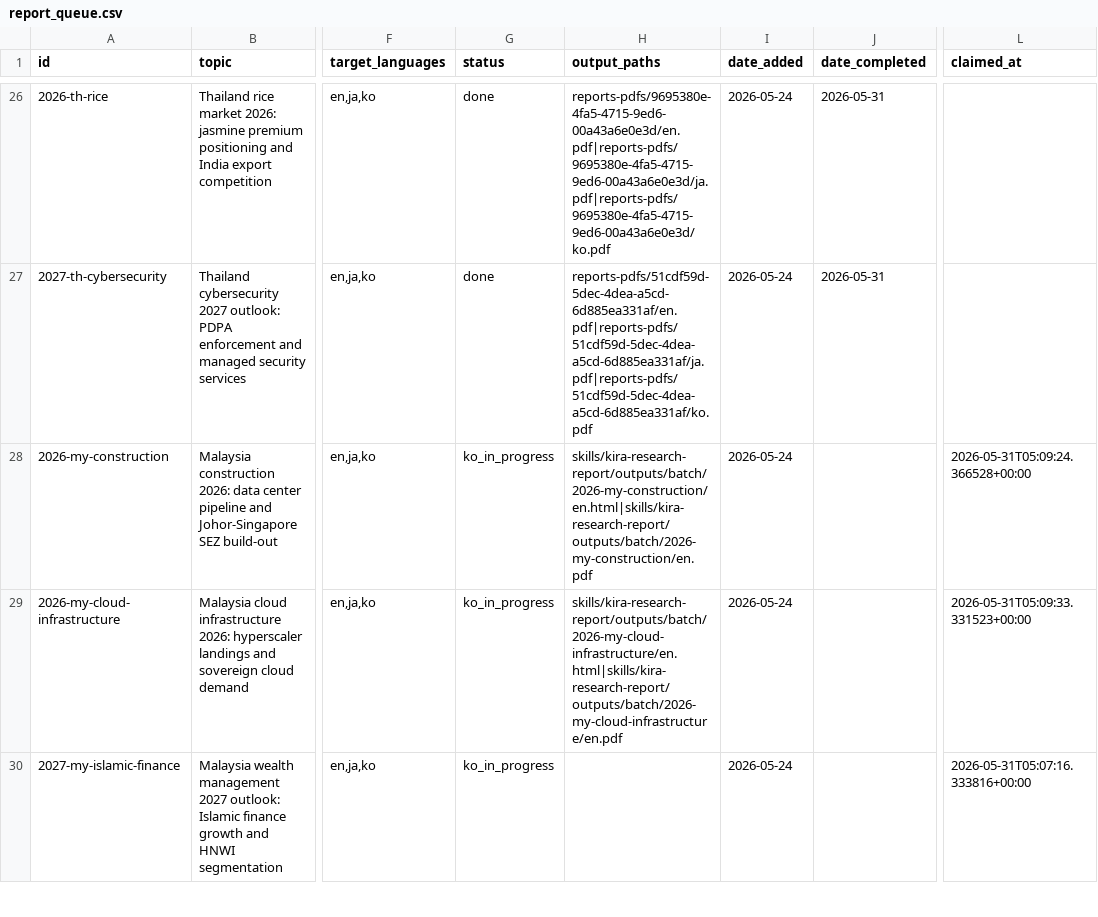
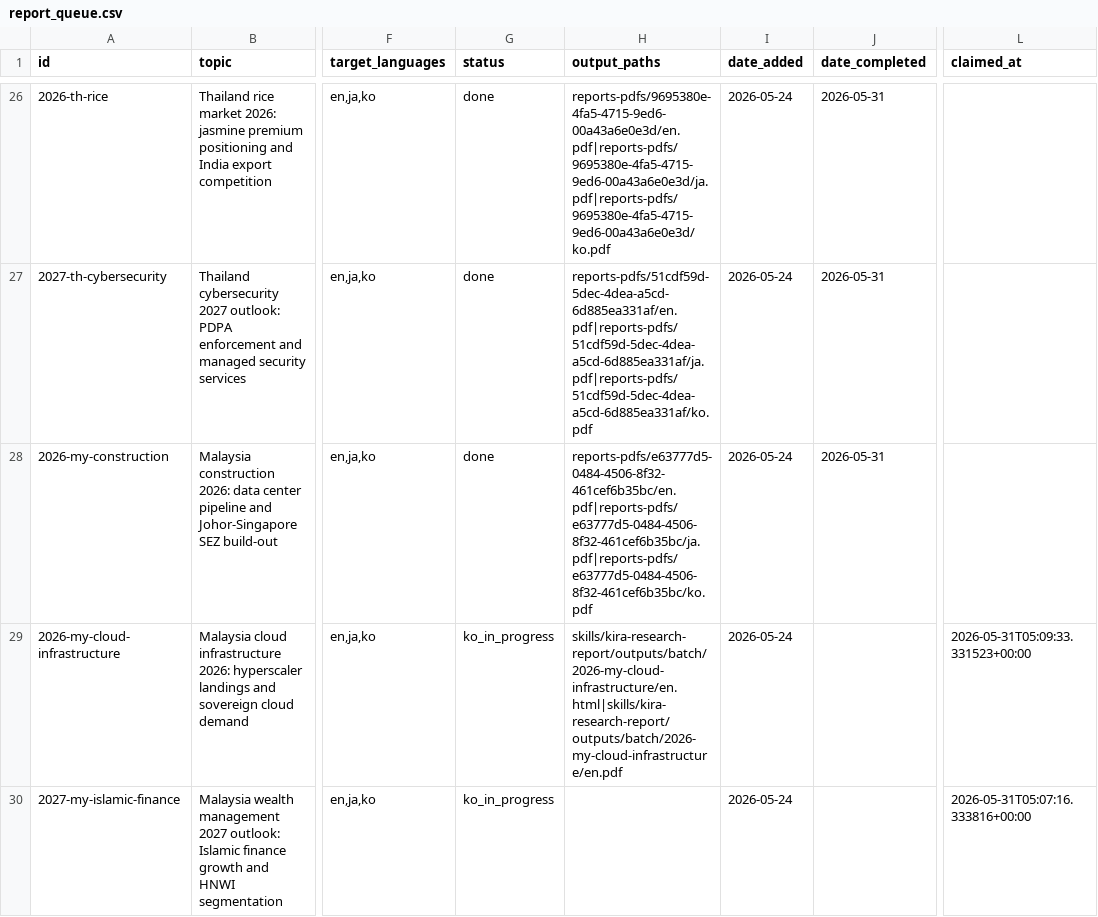
Before and after one commit to henryvn2004-arch/kira-research, a CSV file: data/report_queue.csv, drawn as a sheet; only a part is shown, gaps mark what is left out; the diff names each change by its address in the sheet, - before the commit and + after, or states it on an @@ line.

```diff
--- a/data/report_queue.csv
+++ b/data/report_queue.csv
-G28 (status): ko_in_progress
+G28 (status): done
-H28 (output_paths): skills/kira-research-report/outputs/batch/2026-my-construction/en.html|skills/kira-research-report/outputs/batch/2026-my-construction/en.pdf
+H28 (output_paths): reports-pdfs/e63777d5-0484-4506-8f32-461cef6b35bc/en.pdf|reports-pdfs/e63777d5-0484-4506-8f32-461cef6b35bc/ja.pdf|reports-pdfs/e63777d5-0484-4506-8f32-461cef6b35bc/ko.pdf
-J28 (date_completed): (empty)
+J28 (date_completed): 2026-05-31
-L28 (claimed_at): 2026-05-31T05:09:24.366528+00:00
+L28 (claimed_at): (empty)
```
Also changed, not shown: 3 other files.
